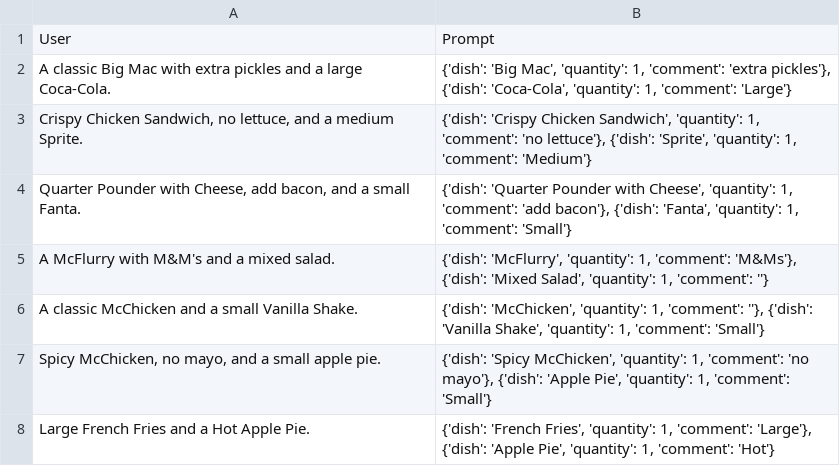
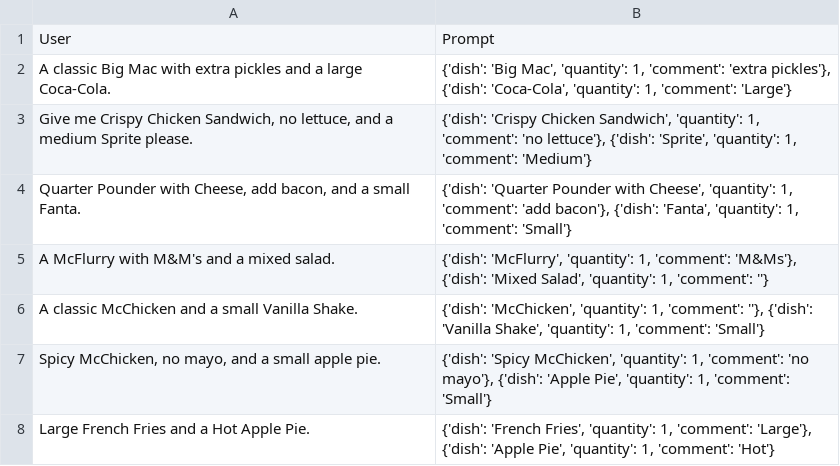
Before and after one commit to salveendutt/APARRO, a CSV file: app/dataset3.2.csv, drawn as a sheet; only a part is shown.

```diff
--- a/app/dataset3.2.csv
+++ b/app/dataset3.2.csv
@@ -2,3 +2,3 @@ User,Prompt
 "A classic Big Mac with extra pickles and a large Coca-Cola.","{'dish': 'Big Mac', 'quantity': 1, 'comment': 'extra pickles'}, {'dish': 'Coca-Cola', 'quantity': 1, 'comment': 'Large'}"
-"Crispy Chicken Sandwich, no lettuce, and a medium Sprite.","{'dish': 'Crispy Chicken Sandwich', 'quantity': 1, 'comment': 'no lettuce'}, {'dish': 'Sprite', 'quantity': 1, 'comment': 'Medium'}"
+"Give me Crispy Chicken Sandwich, no lettuce, and a medium Sprite please.","{'dish': 'Crispy Chicken Sandwich', 'quantity': 1, 'comment': 'no lettuce'}, {'dish': 'Sprite', 'quantity': 1, 'comment': 'Medium'}"
 "Quarter Pounder with Cheese, add bacon, and a small Fanta.","{'dish': 'Quarter Pounder with Cheese', 'quantity': 1, 'comment': 'add bacon'}, {'dish': 'Fanta', 'quantity': 1, 'comment': 'Small'}"
```
Also changed, not shown: 2 other files.
